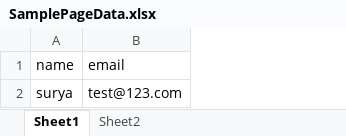
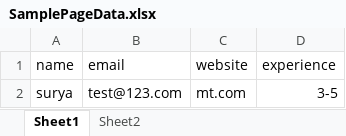
Before and after one commit to Manoj-NS/SamplePage, an Excel workbook: SamplePageData/SamplePageData.xlsx, sheet Sheet1, drawn as a sheet; values as stored, in another font and other column widths than the file's, no borders; the diff names each change by its address in the sheet, - before the commit and + after, or states it on an @@ line.

Commit message:
Update SamplePage

```diff
--- a/SamplePageData/SamplePageData.xlsx (sheet Sheet1)
+++ b/SamplePageData/SamplePageData.xlsx (sheet Sheet1)
+column C (website), row 2: mt.com
+column D (experience), row 2: 3-5
```
Also changed, not shown: 20 other files.
